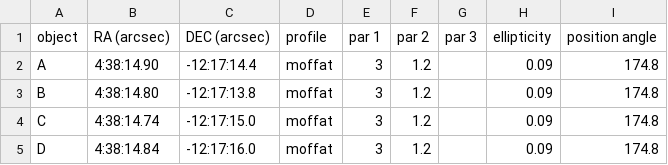
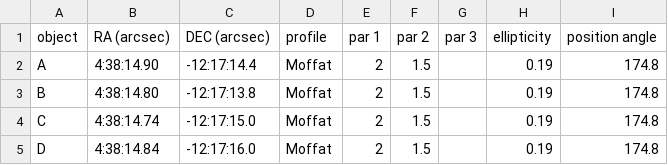
Before and after one commit to lmoustakas/lcolens, a CSV file: python/anb/var_obj_par.csv, drawn as a sheet.

Commit message:
Minor Updates

```diff
--- a/python/anb/var_obj_par.csv
+++ b/python/anb/var_obj_par.csv
@@ -1,5 +1,5 @@
 object,RA (arcsec),DEC (arcsec),profile,par 1,par 2,par 3,ellipticity,position angle
-A,4:38:14.90,-12:17:14.4,moffat,3,1.2,,0.09,174.8
-B,4:38:14.80,-12:17:13.8,moffat,3,1.2,,0.09,174.8
-C,4:38:14.74,-12:17:15.0,moffat,3,1.2,,0.09,174.8
-D,4:38:14.84,-12:17:16.0,moffat,3,1.2,,0.09,174.8
+A,4:38:14.90,-12:17:14.4,Moffat,2,1.5,,0.19,174.8
+B,4:38:14.80,-12:17:13.8,Moffat,2,1.5,,0.19,174.8
+C,4:38:14.74,-12:17:15.0,Moffat,2,1.5,,0.19,174.8
+D,4:38:14.84,-12:17:16.0,Moffat,2,1.5,,0.19,174.8
```
